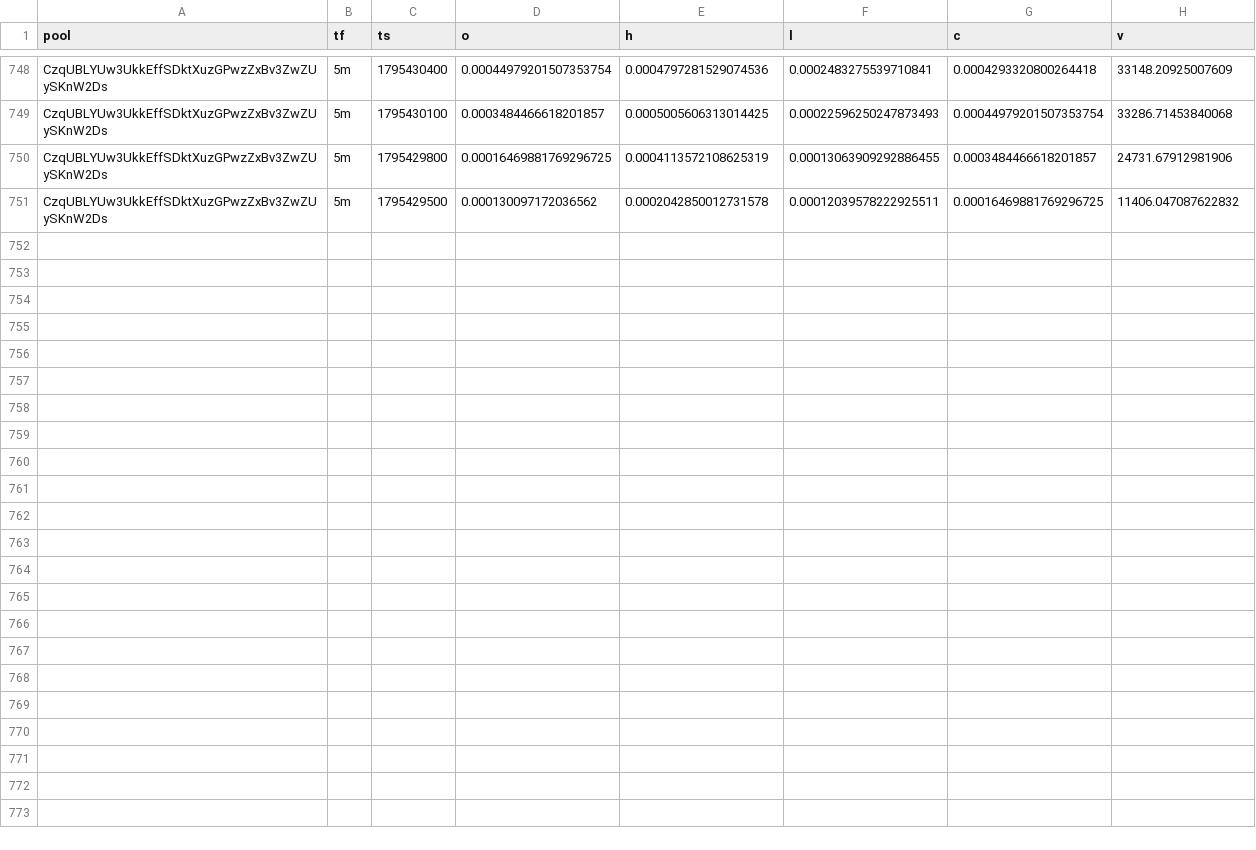
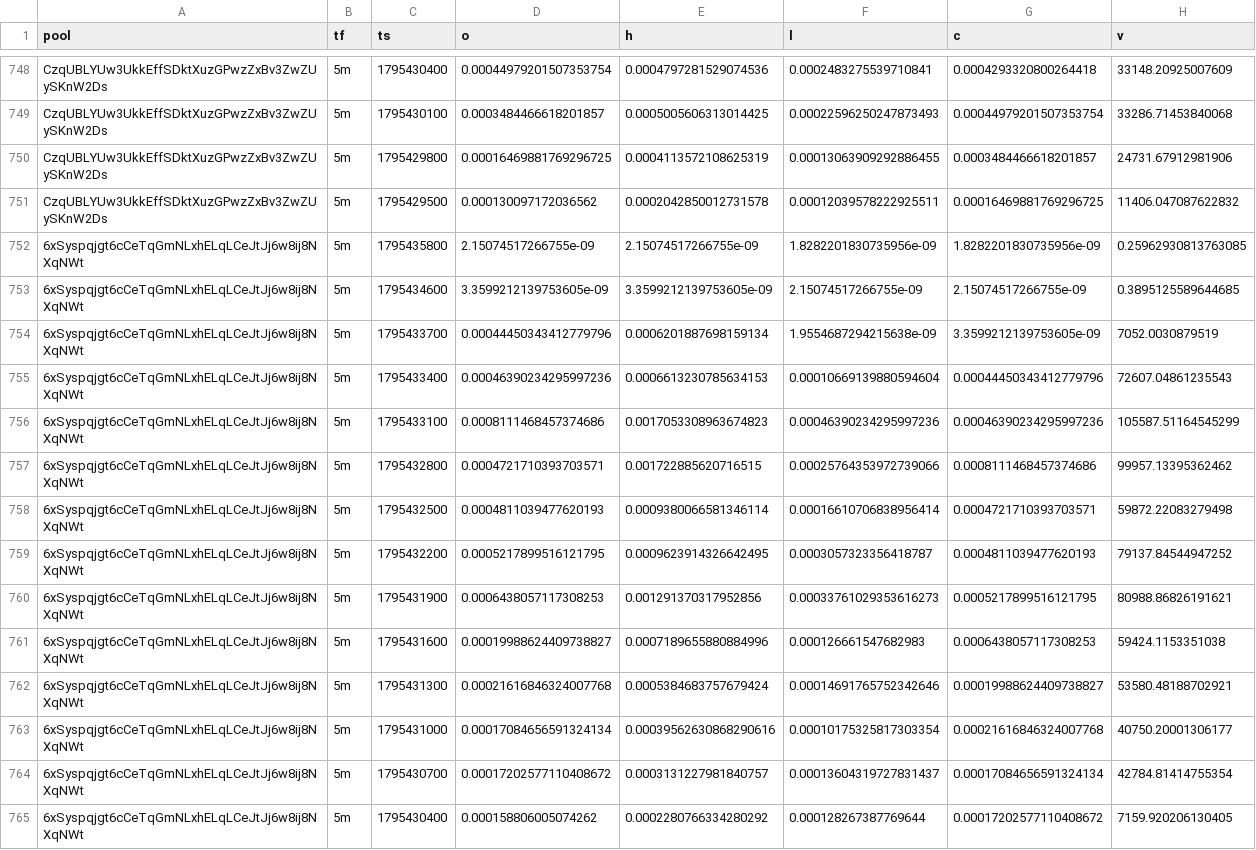
Before and after one commit to davidbobholz-stack/young-coin-collector., a CSV file: shards/2026-11-23/ohlcv.csv, drawn as a sheet; only a part is shown, gaps mark what is left out; the diff names each change by its address in the sheet, - before the commit and + after, or states it on an @@ line.

```diff
--- a/shards/2026-11-23/ohlcv.csv
+++ b/shards/2026-11-23/ohlcv.csv
+row 752: 6xSyspqjgt6cCeTqGmNLxhELqLCeJtJj6w8ij8NXqNWt | 5m | 1795435800 | 2.15074517266755e-09 | 2.15074517266755e-09 | 1.8282201830735956e-09 | 1.8282201830735956e-09 | 0.25962930813763085
+row 753: 6xSyspqjgt6cCeTqGmNLxhELqLCeJtJj6w8ij8NXqNWt | 5m | 1795434600 | 3.3599212139753605e-09 | 3.3599212139753605e-09 | 2.15074517266755e-09 | 2.15074517266755e-09 | 0.3895125589644685
+row 754: 6xSyspqjgt6cCeTqGmNLxhELqLCeJtJj6w8ij8NXqNWt | 5m | 1795433700 | 0.00044450343412779796 | 0.0006201887698159134 | 1.9554687294215638e-09 | 3.3599212139753605e-09 | 7052.0030879519
+row 755: 6xSyspqjgt6cCeTqGmNLxhELqLCeJtJj6w8ij8NXqNWt | 5m | 1795433400 | 0.00046390234295997236 | 0.0006613230785634153 | 0.00010669139880594604 | 0.00044450343412779796 | 72607.04861235543
+row 756: 6xSyspqjgt6cCeTqGmNLxhELqLCeJtJj6w8ij8NXqNWt | 5m | 1795433100 | 0.0008111468457374686 | 0.0017053308963674823 | 0.00046390234295997236 | 0.00046390234295997236 | 105587.51164545299
+row 757: 6xSyspqjgt6cCeTqGmNLxhELqLCeJtJj6w8ij8NXqNWt | 5m | 1795432800 | 0.0004721710393703571 | 0.001722885620716515 | 0.00025764353972739066 | 0.0008111468457374686 | 99957.13395362462
+row 758: 6xSyspqjgt6cCeTqGmNLxhELqLCeJtJj6w8ij8NXqNWt | 5m | 1795432500 | 0.0004811039477620193 | 0.0009380066581346114 | 0.00016610706838956414 | 0.0004721710393703571 | 59872.22083279498
+row 759: 6xSyspqjgt6cCeTqGmNLxhELqLCeJtJj6w8ij8NXqNWt | 5m | 1795432200 | 0.0005217899516121795 | 0.0009623914326642495 | 0.0003057323356418787 | 0.0004811039477620193 | 79137.84544947252
+row 760: 6xSyspqjgt6cCeTqGmNLxhELqLCeJtJj6w8ij8NXqNWt | 5m | 1795431900 | 0.0006438057117308253 | 0.001291370317952856 | 0.00033761029353616273 | 0.0005217899516121795 | 80988.86826191621
+row 761: 6xSyspqjgt6cCeTqGmNLxhELqLCeJtJj6w8ij8NXqNWt | 5m | 1795431600 | 0.00019988624409738827 | 0.0007189655880884996 | 0.000126661547682983 | 0.0006438057117308253 | 59424.1153351038
+row 762: 6xSyspqjgt6cCeTqGmNLxhELqLCeJtJj6w8ij8NXqNWt | 5m | 1795431300 | 0.00021616846324007768 | 0.0005384683757679424 | 0.00014691765752342646 | 0.00019988624409738827 | 53580.48188702921
+row 763: 6xSyspqjgt6cCeTqGmNLxhELqLCeJtJj6w8ij8NXqNWt | 5m | 1795431000 | 0.00017084656591324134 | 0.00039562630868290616 | 0.00010175325817303354 | 0.00021616846324007768 | 40750.20001306177
+row 764: 6xSyspqjgt6cCeTqGmNLxhELqLCeJtJj6w8ij8NXqNWt | 5m | 1795430700 | 0.00017202577110408672 | 0.0003131227981840757 | 0.00013604319727831437 | 0.00017084656591324134 | 42784.81414755354
+row 765: 6xSyspqjgt6cCeTqGmNLxhELqLCeJtJj6w8ij8NXqNWt | 5m | 1795430400 | 0.000158806005074262 | 0.0002280766334280292 | 0.000128267387769644 | 0.00017202577110408672 | 7159.920206130405
```
Also changed, not shown: 11 other files.
